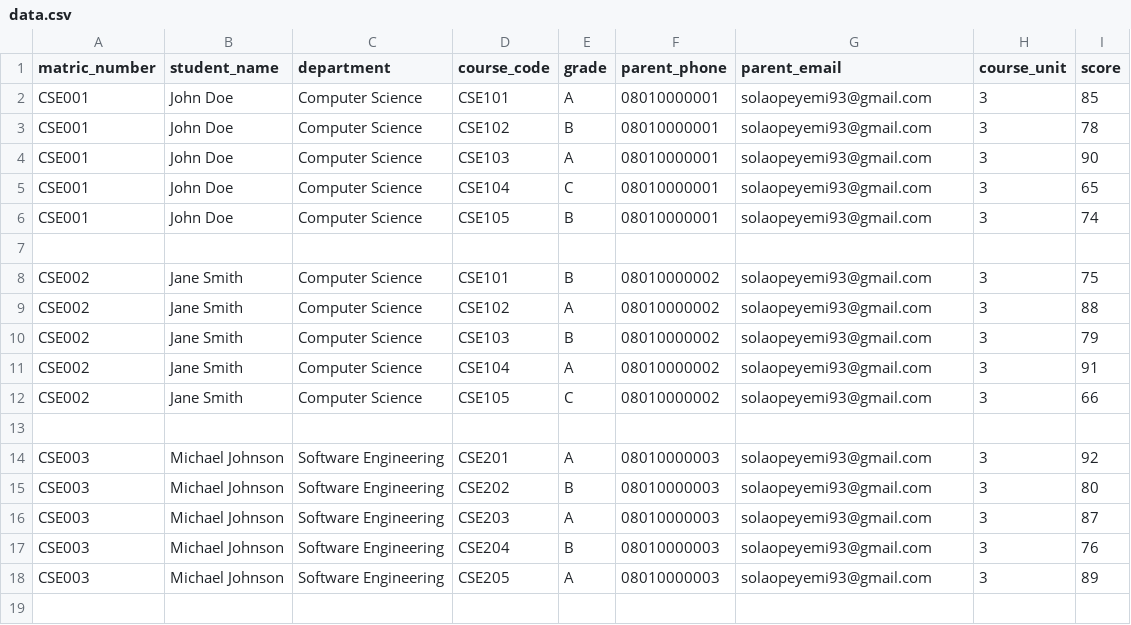
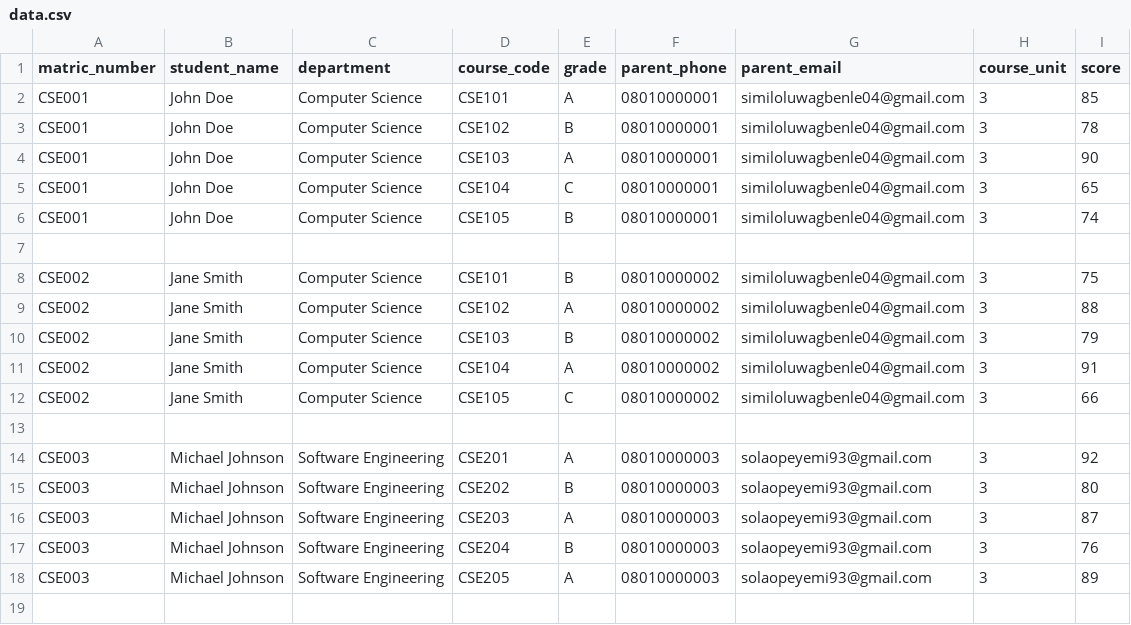
Before and after one commit to Doyen04/ECHELON, a CSV file: prisma/data.csv, drawn as a sheet; only a part is shown.

Commit message:
feat: integrate Nodemailer for email result sending

```diff
--- a/prisma/data.csv
+++ b/prisma/data.csv
@@ -1,13 +1,13 @@
 matric_number,student_name,department,course_code,grade,parent_phone,parent_email,course_unit,score
-CSE001,John Doe,Computer Science,CSE101,A,08010000001,solaopeyemi93@gmail.com,3,85
-CSE001,John Doe,Computer Science,CSE102,B,08010000001,solaopeyemi93@gmail.com,3,78
-CSE001,John Doe,Computer Science,CSE103,A,08010000001,solaopeyemi93@gmail.com,3,90
-CSE001,John Doe,Computer Science,CSE104,C,08010000001,solaopeyemi93@gmail.com,3,65
-CSE001,John Doe,Computer Science,CSE105,B,08010000001,solaopeyemi93@gmail.com,3,74
+CSE001,John Doe,Computer Science,CSE101,A,08010000001,similoluwagbenle04@gmail.com,3,85
+CSE001,John Doe,Computer Science,CSE102,B,08010000001,similoluwagbenle04@gmail.com,3,78
+CSE001,John Doe,Computer Science,CSE103,A,08010000001,similoluwagbenle04@gmail.com,3,90
+CSE001,John Doe,Computer Science,CSE104,C,08010000001,similoluwagbenle04@gmail.com,3,65
+CSE001,John Doe,Computer Science,CSE105,B,08010000001,similoluwagbenle04@gmail.com,3,74
 
-CSE002,Jane Smith,Computer Science,CSE101,B,08010000002,solaopeyemi93@gmail.com,3,75
-CSE002,Jane Smith,Computer Science,CSE102,A,08010000002,solaopeyemi93@gmail.com,3,88
-CSE002,Jane Smith,Computer Science,CSE103,B,08010000002,solaopeyemi93@gmail.com,3,79
-CSE002,Jane Smith,Computer Science,CSE104,A,08010000002,solaopeyemi93@gmail.com,3,91
-CSE002,Jane Smith,Computer Science,CSE105,C,08010000002,solaopeyemi93@gmail.com,3,66
+CSE002,Jane Smith,Computer Science,CSE101,B,08010000002,similoluwagbenle04@gmail.com,3,75
+CSE002,Jane Smith,Computer Science,CSE102,A,08010000002,similoluwagbenle04@gmail.com,3,88
+CSE002,Jane Smith,Computer Science,CSE103,B,08010000002,similoluwagbenle04@gmail.com,3,79
+CSE002,Jane Smith,Computer Science,CSE104,A,08010000002,similoluwagbenle04@gmail.com,3,91
+CSE002,Jane Smith,Computer Science,CSE105,C,08010000002,similoluwagbenle04@gmail.com,3,66
 
```
Also changed, not shown: 6 other files.
